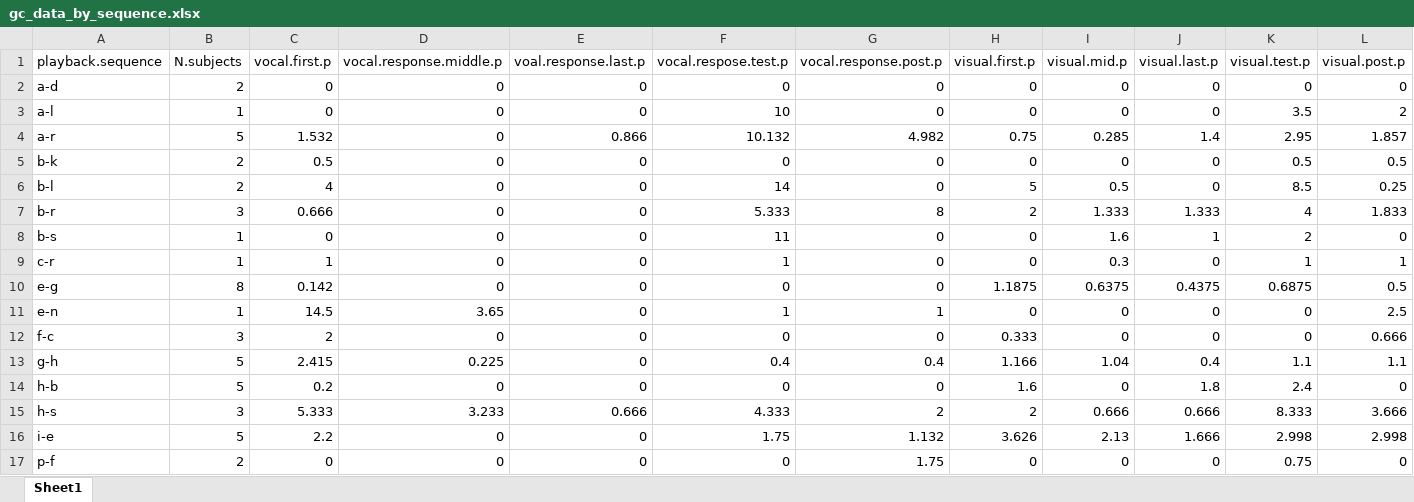
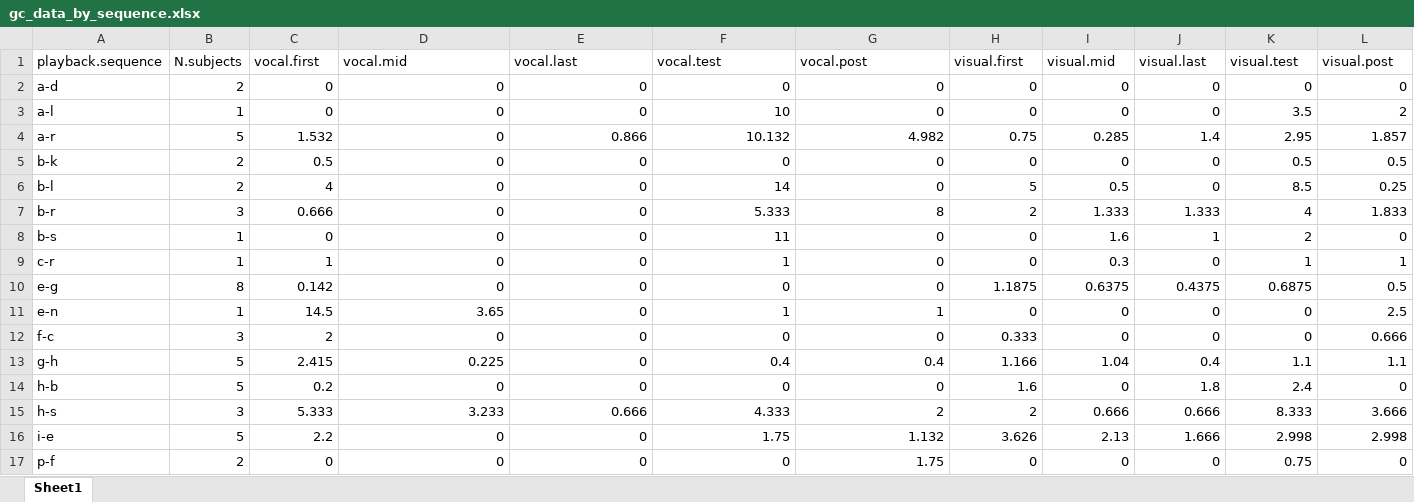
Before and after one commit to maydixon/reanalysis_project_ada2016, an Excel workbook: gc_data_by_sequence.xlsx, sheet Sheet1, drawn as a sheet; values as stored, in another font and other column widths than the file's, no borders; the diff names each change by its address in the sheet, - before the commit and + after, or states it on an @@ line.

```diff
--- a/gc_data_by_sequence.xlsx (sheet Sheet1)
+++ b/gc_data_by_sequence.xlsx (sheet Sheet1)
-C1: vocal.first.p
+C1: vocal.first
-D1: vocal.response.middle.p
+D1: vocal.mid
-E1: voal.response.last.p
+E1: vocal.last
-F1: vocal.respose.test.p
+F1: vocal.test
-G1: vocal.response.post.p
+G1: vocal.post
-H1: visual.first.p
+H1: visual.first
-I1: visual.mid.p
+I1: visual.mid
-J1: visual.last.p
+J1: visual.last
-K1: visual.test.p
+K1: visual.test
-L1: visual.post.p
+L1: visual.post
```
Also changed, not shown: 8 other files.
